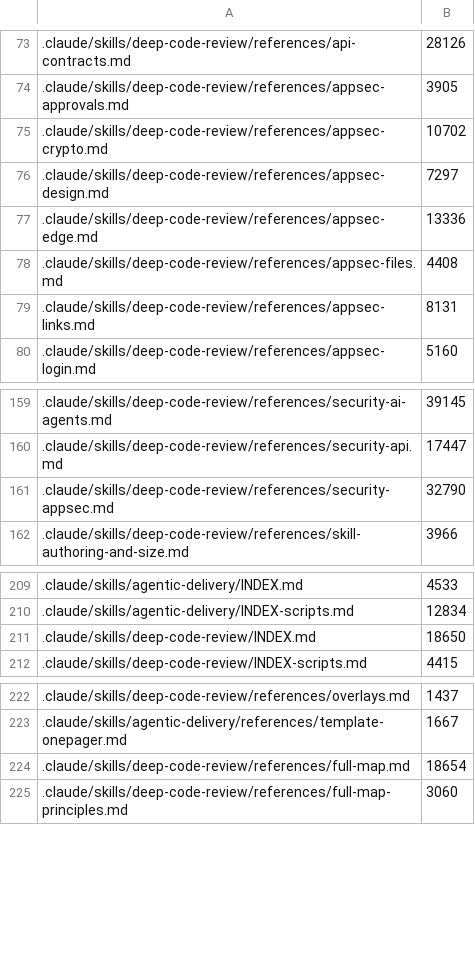
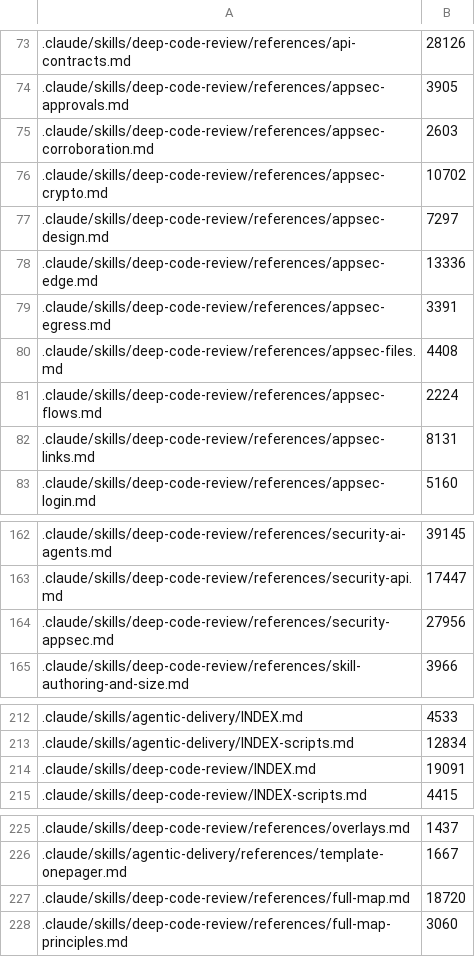
Before and after one commit to andyschwab/deep-code-review, a TSV file: scripts/size-budgets.tsv, drawn as a sheet; only a part is shown, gaps mark what is left out; addresses are those after the commit; the diff names each change by its address in the sheet, - before the commit and + after, or states it on an @@ line.

```diff
--- a/scripts/size-budgets.tsv
+++ b/scripts/size-budgets.tsv
+row 75: .claude/skills/deep-code-review/references/appsec-corroboration.md | 2603
+row 79: .claude/skills/deep-code-review/references/appsec-egress.md | 3391
+row 81: .claude/skills/deep-code-review/references/appsec-flows.md | 2224
-B164: 32790
+B164: 27956
-B214: 18650
+B214: 19091
-B227: 18654
+B227: 18720
```
Also changed, not shown: scripts/mustload-budgets.tsv, 11 other files.
